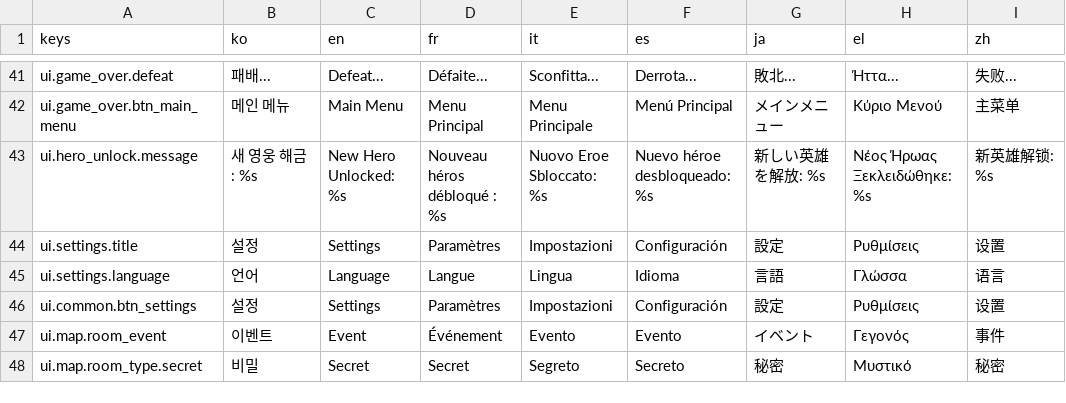
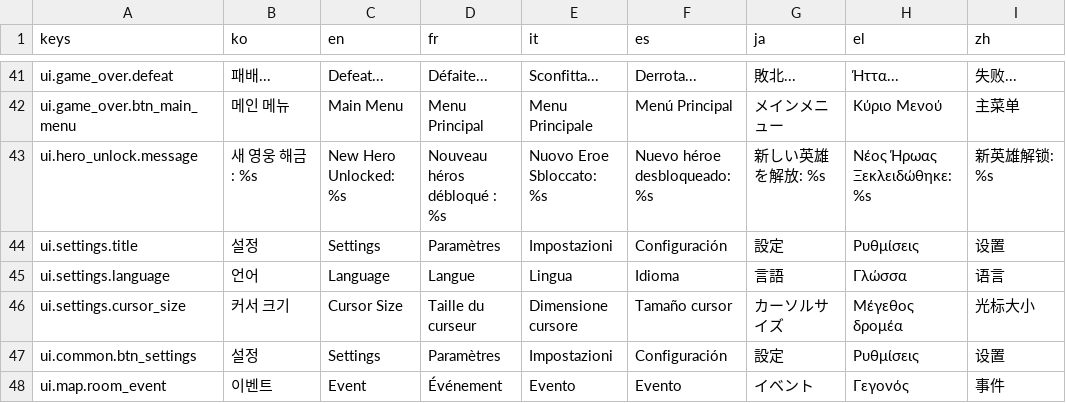
Before and after one commit to l980l/stsl, a CSV file: resources/translations/strings_ui.csv, drawn as a sheet; only a part is shown, gaps mark what is left out; the shorter side is filled out with more unchanged rows; the diff names each change by its address in the sheet, - before the commit and + after, or states it on an @@ line.

```diff
--- a/resources/translations/strings_ui.csv
+++ b/resources/translations/strings_ui.csv
+row 46: ui.settings.cursor_size | 커서 크기 | Cursor Size | Taille du curseur | Dimensione cursore | Tamaño cursor | カーソルサイズ | Μέγεθος δρομέα | 光标大小
```
Also changed, not shown: resources/translations/strings_battle.csv, 7 other files.
